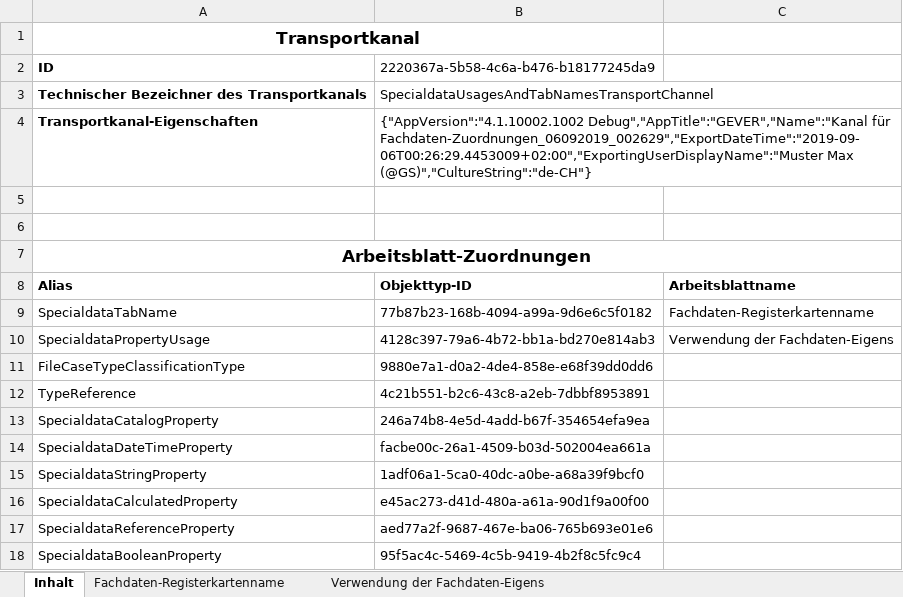
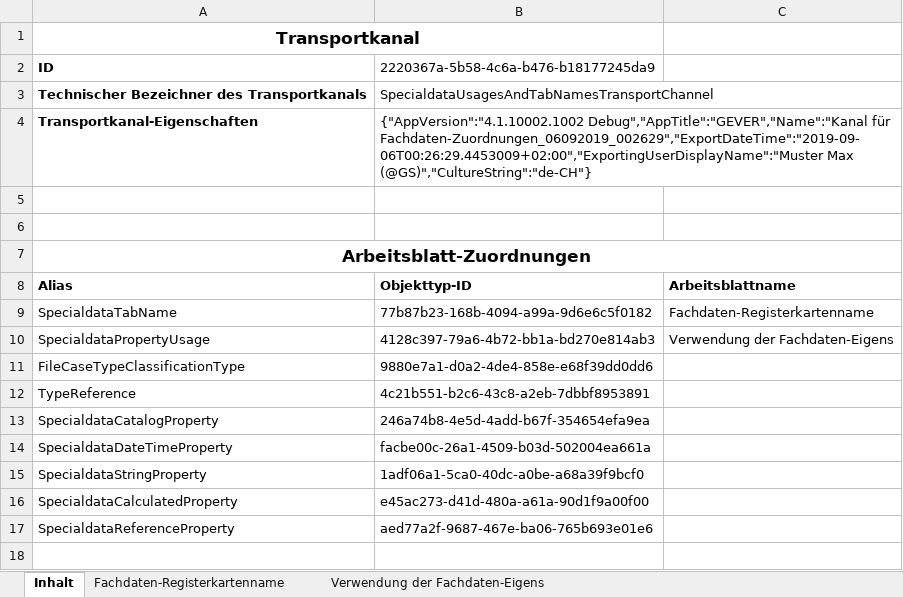
Before and after one commit to valonmamudi/geverbund, an Excel workbook: LHIND_Mitbericht/GS/08 FD_Zuordnung_FFMitbericht_Kanal_fuer_Fachdaten-Zuordnungen_06092019_002629.xlsx, sheet Inhalt, drawn as a sheet; values as stored, in another font and other column widths than the file's, no borders; the diff names each change by its address in the sheet, - before the commit and + after, or states it on an @@ line.

```diff
--- a/LHIND_Mitbericht/GS/08 FD_Zuordnung_FFMitbericht_Kanal_fuer_Fachdaten-Zuordnungen_06092019_002629.xlsx (sheet Inhalt)
+++ b/LHIND_Mitbericht/GS/08 FD_Zuordnung_FFMitbericht_Kanal_fuer_Fachdaten-Zuordnungen_06092019_002629.xlsx (sheet Inhalt)
-row 18: SpecialdataBooleanProperty | 95f5ac4c-5469-4c5b-9419-4b2f8c5fc9c4
```
Also changed, not shown: sheet Verwendung der Fachdaten-Eigens, LHIND_Mitbericht/GS/06 Kanal_fuer_Fachdaten-Eigenschaften_06092019_003443.xlsx, LHIND_Mitbericht/GS/09 FD_Zuordnung_Mitbeteiligt_Kanal_fuer_Fachdaten-Zuordnungen_06092019_003010.xlsx, 3 other files.
